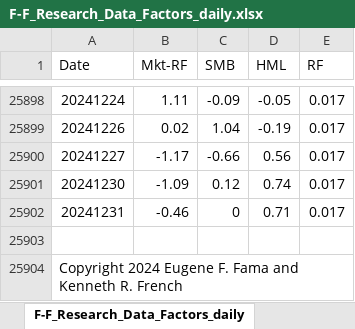
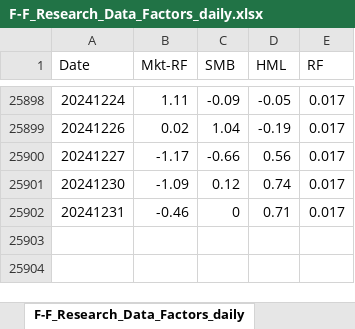
Before and after one commit to laza41/Stevens, an Excel workbook: F-F_Research_Data_Factors_daily.xlsx, sheet F-F_Research_Data_Factors_daily, drawn as a sheet; only a part is shown, gaps mark what is left out; values as stored, in another font and other column widths than the file's, no borders; the diff names each change by its address in the sheet, - before the commit and + after, or states it on an @@ line.

Commit message:
Add files via upload

```diff
--- a/F-F_Research_Data_Factors_daily.xlsx (sheet F-F_Research_Data_Factors_daily)
+++ b/F-F_Research_Data_Factors_daily.xlsx (sheet F-F_Research_Data_Factors_daily)
-row 25903: (empty)
-row 25904: Copyright 2024 Eugene F. Fama and Kenneth R. French
```
